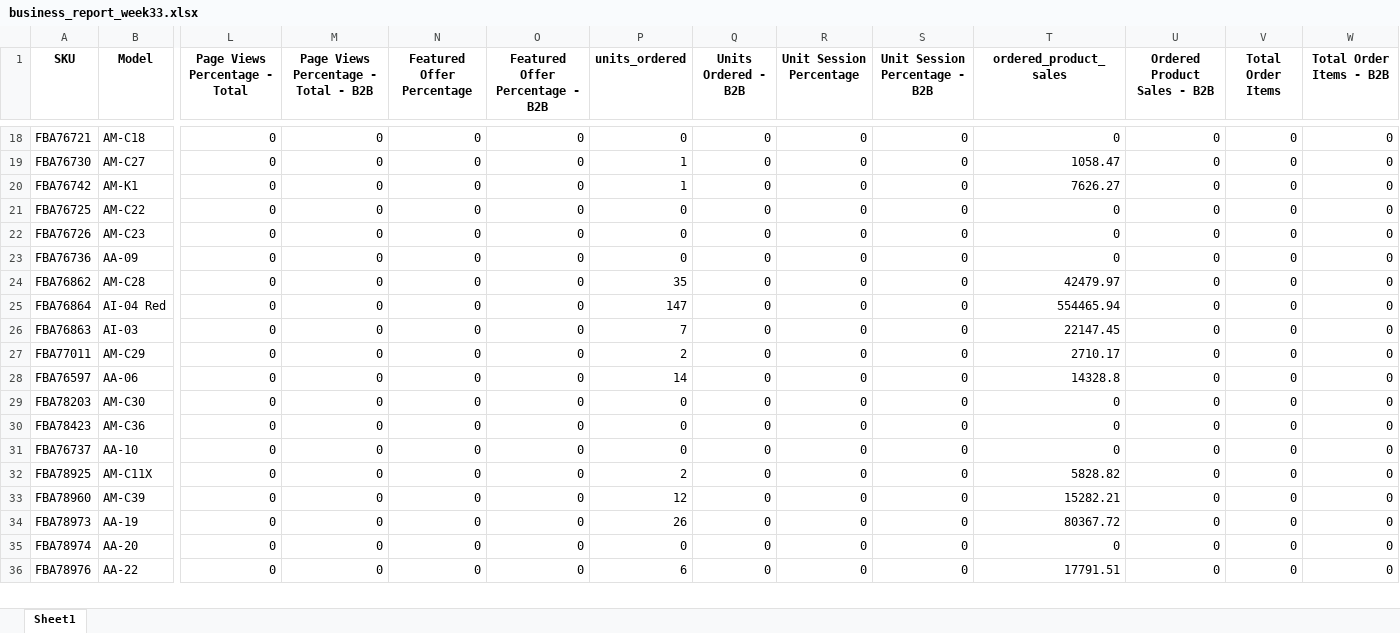
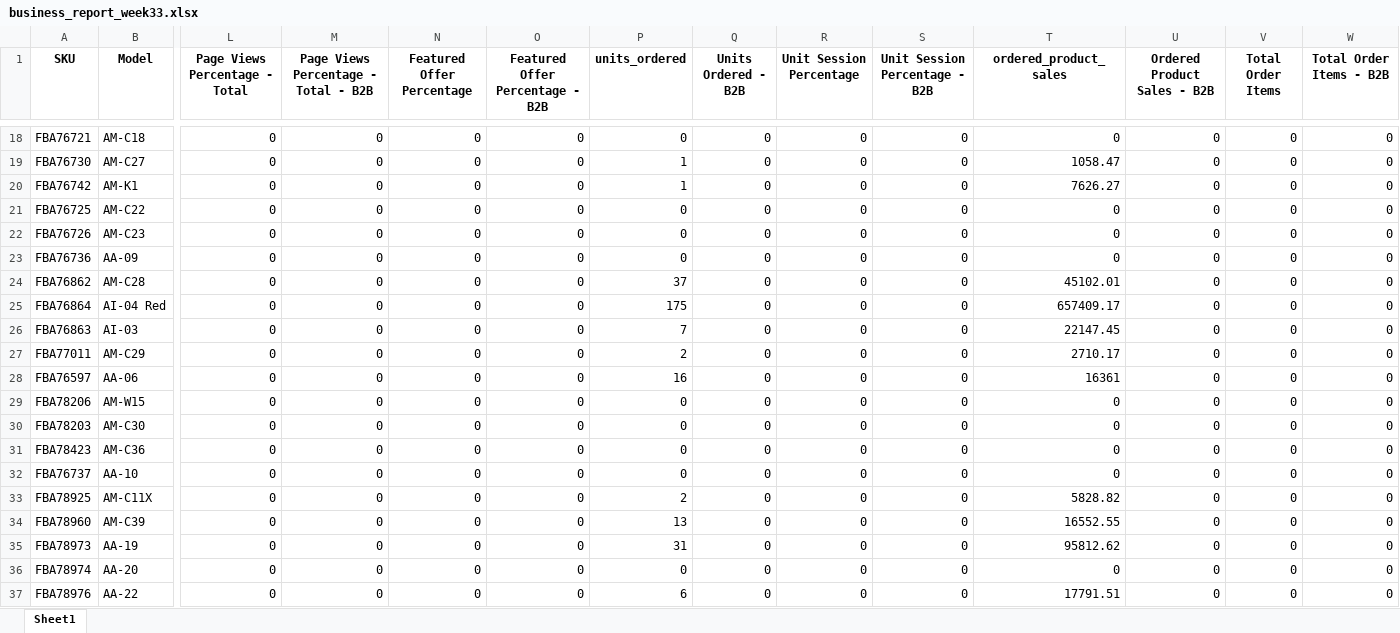
Before and after one commit to nitesh-lang/weekly-dashboard-fastapi, an Excel workbook: data/ams_weekly_data/Audio_Array/business_report_week33.xlsx, sheet Sheet1, drawn as a sheet; only a part is shown, gaps mark what is left out; values as stored, in another font and other column widths than the file's, no borders; addresses are those after the commit; rows hold the shown columns only; the diff covers the shown part only; the diff names each change by its address in the sheet, - before the commit and + after, or states it on an @@ line.

```diff
--- a/data/ams_weekly_data/Audio_Array/business_report_week33.xlsx (sheet Sheet1)
+++ b/data/ams_weekly_data/Audio_Array/business_report_week33.xlsx (sheet Sheet1)
-P24 (units_ordered): 35
+P24 (units_ordered): 37
-T24 (ordered_product_sales): 42479.97
+T24 (ordered_product_sales): 45102.01
-P25 (units_ordered): 147
+P25 (units_ordered): 175
-T25 (ordered_product_sales): 554465.94
+T25 (ordered_product_sales): 657409.17
-P28 (units_ordered): 14
+P28 (units_ordered): 16
-T28 (ordered_product_sales): 14328.8
+T28 (ordered_product_sales): 16361
+row 29: FBA78206 | AM-W15 | 0 | 0 | 0 | 0 | 0 | 0 | 0 | 0 | 0 | 0 | 0 | 0
-P34 (units_ordered): 12
+P34 (units_ordered): 13
-T34 (ordered_product_sales): 15282.21
+T34 (ordered_product_sales): 16552.55
-P35 (units_ordered): 26
+P35 (units_ordered): 31
-T35 (ordered_product_sales): 80367.72
+T35 (ordered_product_sales): 95812.62
```
Also changed, not shown: 102 edited cells elsewhere in this sheet, data/processed/pipeline_integrity_audit.xlsx, data/raw/inventory/Week 33/Audio_Array/Vendor SOH (SP-API).xlsx, 23 other files.
